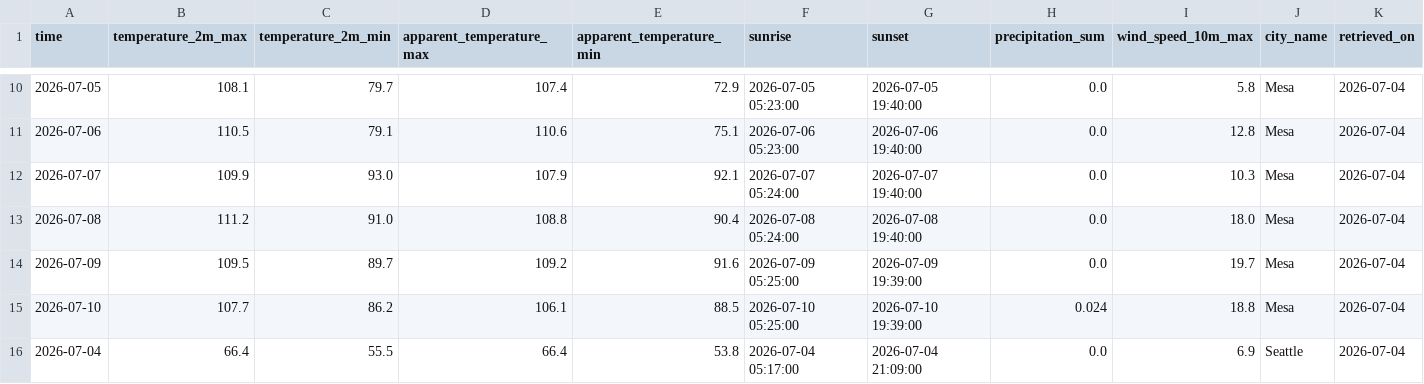
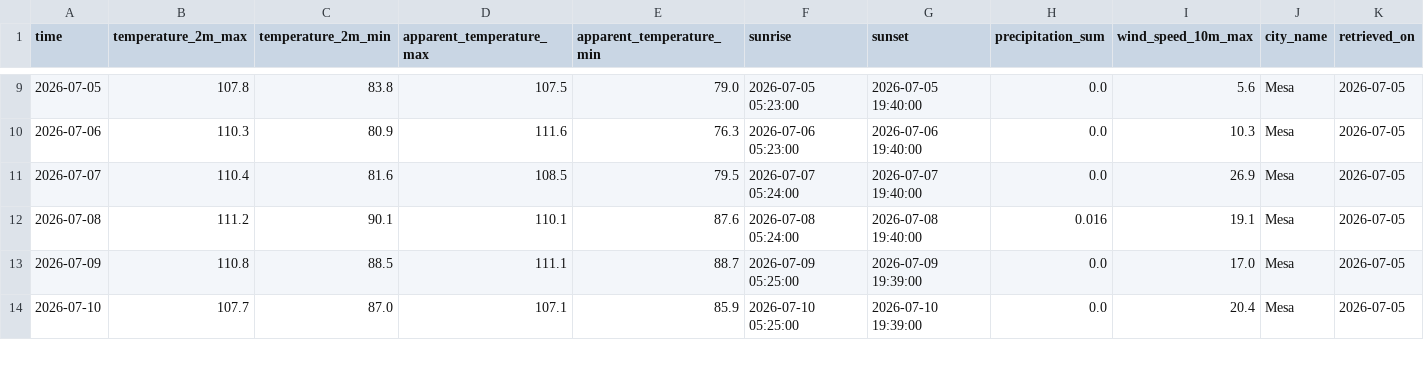
Before and after one commit to ptrived3/Weather_Analytics_Platform, a CSV file: weather_analytics/data/cleaned_forecast.csv, drawn as a sheet; only a part is shown, gaps mark what is left out; the diff covers the shown part only.

```diff
--- a/weather_analytics/data/cleaned_forecast.csv
+++ b/weather_analytics/data/cleaned_forecast.csv
@@ -10,7 +9,6 @@ time,temperature_2m_max,temperature_2m_min,apparent_temperature_max,apparent_tem
-2026-07-05,108.1,79.7,107.4,72.9,2026-07-05 05:23:00,2026-07-05 19:40:00,0.0,5.8,Mesa,2026-07-04
-2026-07-06,110.5,79.1,110.6,75.1,2026-07-06 05:23:00,2026-07-06 19:40:00,0.0,12.8,Mesa,2026-07-04
-2026-07-07,109.9,93.0,107.9,92.1,2026-07-07 05:24:00,2026-07-07 19:40:00,0.0,10.3,Mesa,2026-07-04
-2026-07-08,111.2,91.0,108.8,90.4,2026-07-08 05:24:00,2026-07-08 19:40:00,0.0,18.0,Mesa,2026-07-04
-2026-07-09,109.5,89.7,109.2,91.6,2026-07-09 05:25:00,2026-07-09 19:39:00,0.0,19.7,Mesa,2026-07-04
-2026-07-10,107.7,86.2,106.1,88.5,2026-07-10 05:25:00,2026-07-10 19:39:00,0.024,18.8,Mesa,2026-07-04
-2026-07-04,66.4,55.5,66.4,53.8,2026-07-04 05:17:00,2026-07-04 21:09:00,0.0,6.9,Seattle,2026-07-04
+2026-07-05,107.8,83.8,107.5,79.0,2026-07-05 05:23:00,2026-07-05 19:40:00,0.0,5.6,Mesa,2026-07-05
+2026-07-06,110.3,80.9,111.6,76.3,2026-07-06 05:23:00,2026-07-06 19:40:00,0.0,10.3,Mesa,2026-07-05
+2026-07-07,110.4,81.6,108.5,79.5,2026-07-07 05:24:00,2026-07-07 19:40:00,0.0,26.9,Mesa,2026-07-05
+2026-07-08,111.2,90.1,110.1,87.6,2026-07-08 05:24:00,2026-07-08 19:40:00,0.016,19.1,Mesa,2026-07-05
+2026-07-09,110.8,88.5,111.1,88.7,2026-07-09 05:25:00,2026-07-09 19:39:00,0.0,17.0,Mesa,2026-07-05
+2026-07-10,107.7,87.0,107.1,85.9,2026-07-10 05:25:00,2026-07-10 19:39:00,0.0,20.4,Mesa,2026-07-05
```
Also changed, not shown: 3 added rows, 2 removed rows and 70 edited cells elsewhere in this file, 4 other files.
